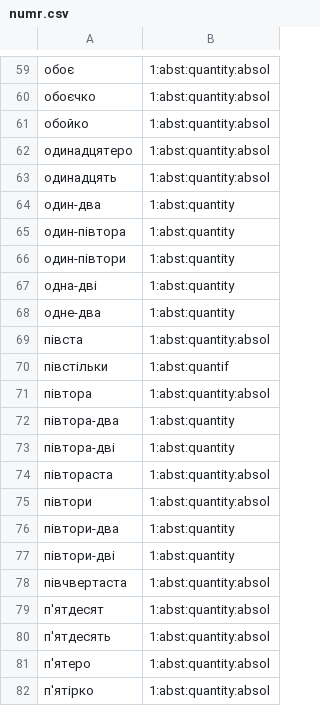
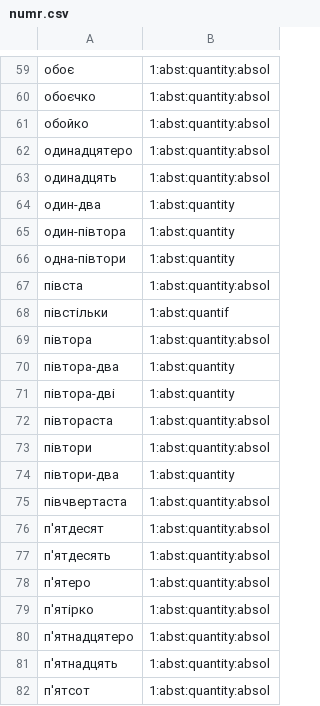
Before and after one commit to brown-uk/dict_uk, a CSV file: data/sem/numr.csv, drawn as a sheet; only a part is shown, gaps mark what is left out; the shorter side is filled out with more unchanged rows.

```diff
--- a/data/sem/numr.csv
+++ b/data/sem/numr.csv
@@ -65,5 +65,3 @@
 один-півтора,1:abst:quantity
-один-півтори,1:abst:quantity
-одна-дві,1:abst:quantity
-одне-два,1:abst:quantity
+одна-півтори,1:abst:quantity
 півста,1:abst:quantity:absol
@@ -76,3 +74,2 @@
 півтори-два,1:abst:quantity
-півтори-дві,1:abst:quantity
 півчвертаста,1:abst:quantity:absol
```
Also changed, not shown: 2 other files.
